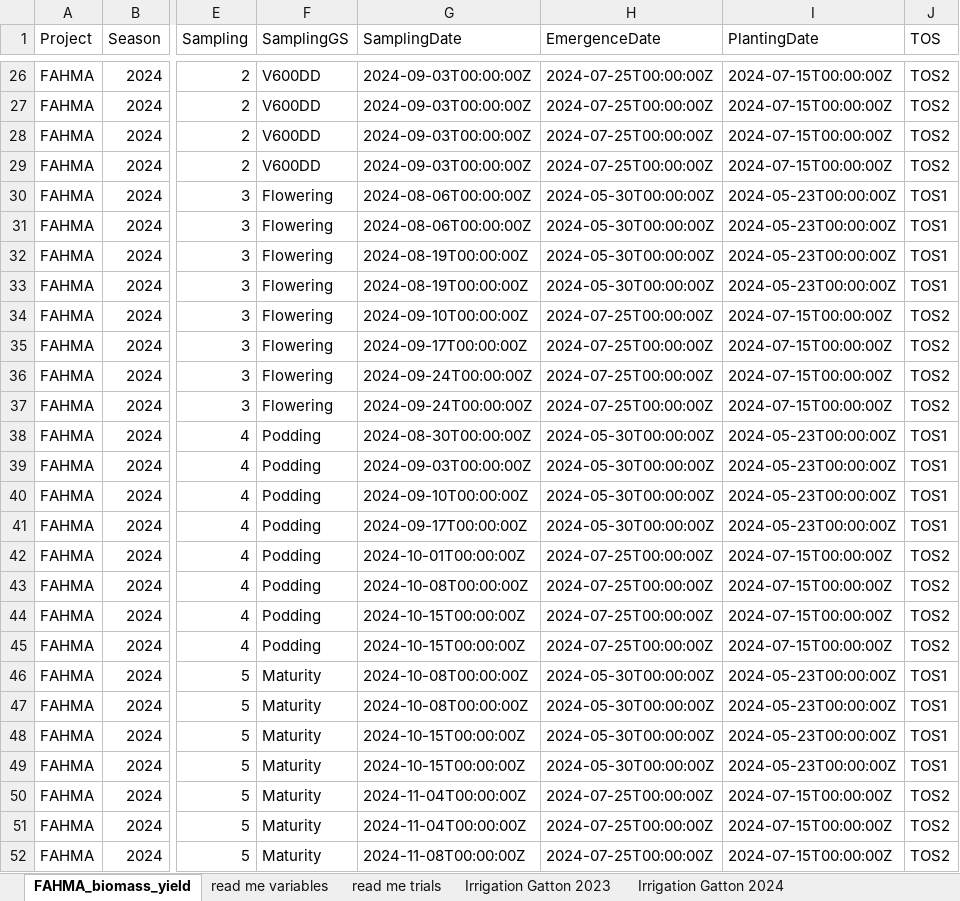
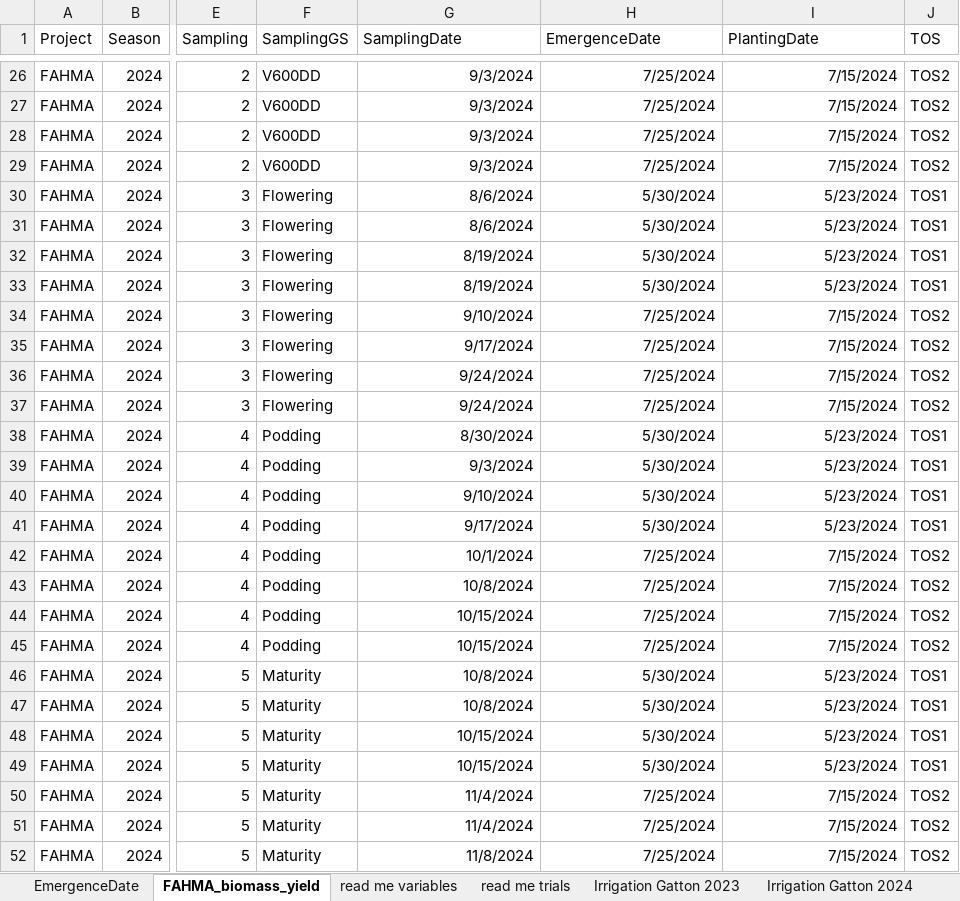
Before and after one commit to HamishBrownPFR/ApsimX, an Excel workbook: Prototypes/Lentil/FAHMA/Copy of FAHMA_biomass_yield.xlsx, sheet FAHMA_biomass_yield, drawn as a sheet; only a part is shown, gaps mark what is left out; values as stored, in another font and other column widths than the file's, no borders; the diff covers the shown part only; the diff names each change by its address in the sheet, - before the commit and + after, or states it on an @@ line.

```diff
--- a/Prototypes/Lentil/FAHMA/Copy of FAHMA_biomass_yield.xlsx (sheet FAHMA_biomass_yield)
+++ b/Prototypes/Lentil/FAHMA/Copy of FAHMA_biomass_yield.xlsx (sheet FAHMA_biomass_yield)
+sheet tab: EmergenceDate
-G26:G29 (SamplingDate): 2024-09-03T00:00:00Z
+G26:G29 (SamplingDate): 9/3/2024
-H26:H29 (EmergenceDate): 2024-07-25T00:00:00Z
+H26:H29 (EmergenceDate): 7/25/2024
-I26:I29 (PlantingDate): 2024-07-15T00:00:00Z
+I26:I29 (PlantingDate): 7/15/2024
-G30:G31 (SamplingDate): 2024-08-06T00:00:00Z
+G30:G31 (SamplingDate): 8/6/2024
-H30:H33 (EmergenceDate): 2024-05-30T00:00:00Z
+H30:H33 (EmergenceDate): 5/30/2024
-I30:I33 (PlantingDate): 2024-05-23T00:00:00Z
+I30:I33 (PlantingDate): 5/23/2024
-G32:G33 (SamplingDate): 2024-08-19T00:00:00Z
+G32:G33 (SamplingDate): 8/19/2024
-G34 (SamplingDate): 2024-09-10T00:00:00Z
+G34 (SamplingDate): 9/10/2024
-H34:H37 (EmergenceDate): 2024-07-25T00:00:00Z
+H34:H37 (EmergenceDate): 7/25/2024
-I34:I37 (PlantingDate): 2024-07-15T00:00:00Z
+I34:I37 (PlantingDate): 7/15/2024
-G35 (SamplingDate): 2024-09-17T00:00:00Z
+G35 (SamplingDate): 9/17/2024
-G36:G37 (SamplingDate): 2024-09-24T00:00:00Z
+G36:G37 (SamplingDate): 9/24/2024
-G38 (SamplingDate): 2024-08-30T00:00:00Z
+G38 (SamplingDate): 8/30/2024
-H38:H41 (EmergenceDate): 2024-05-30T00:00:00Z
+H38:H41 (EmergenceDate): 5/30/2024
-I38:I41 (PlantingDate): 2024-05-23T00:00:00Z
+I38:I41 (PlantingDate): 5/23/2024
-G39 (SamplingDate): 2024-09-03T00:00:00Z
+G39 (SamplingDate): 9/3/2024
-G40 (SamplingDate): 2024-09-10T00:00:00Z
+G40 (SamplingDate): 9/10/2024
-G41 (SamplingDate): 2024-09-17T00:00:00Z
+G41 (SamplingDate): 9/17/2024
-G42 (SamplingDate): 2024-10-01T00:00:00Z
+G42 (SamplingDate): 10/1/2024
-H42:H45 (EmergenceDate): 2024-07-25T00:00:00Z
+H42:H45 (EmergenceDate): 7/25/2024
-I42:I45 (PlantingDate): 2024-07-15T00:00:00Z
+I42:I45 (PlantingDate): 7/15/2024
-G43 (SamplingDate): 2024-10-08T00:00:00Z
+G43 (SamplingDate): 10/8/2024
-G44:G45 (SamplingDate): 2024-10-15T00:00:00Z
+G44:G45 (SamplingDate): 10/15/2024
-G46:G47 (SamplingDate): 2024-10-08T00:00:00Z
+G46:G47 (SamplingDate): 10/8/2024
-H46:H49 (EmergenceDate): 2024-05-30T00:00:00Z
+H46:H49 (EmergenceDate): 5/30/2024
-I46:I49 (PlantingDate): 2024-05-23T00:00:00Z
+I46:I49 (PlantingDate): 5/23/2024
-G48:G49 (SamplingDate): 2024-10-15T00:00:00Z
+G48:G49 (SamplingDate): 10/15/2024
-G50:G51 (SamplingDate): 2024-11-04T00:00:00Z
+G50:G51 (SamplingDate): 11/4/2024
-H50:H52 (EmergenceDate): 2024-07-25T00:00:00Z
+H50:H52 (EmergenceDate): 7/25/2024
-I50:I52 (PlantingDate): 2024-07-15T00:00:00Z
+I50:I52 (PlantingDate): 7/15/2024
-G52 (SamplingDate): 2024-11-08T00:00:00Z
+G52 (SamplingDate): 11/8/2024
```
Also changed, not shown: 345 edited cells elsewhere in this sheet.
